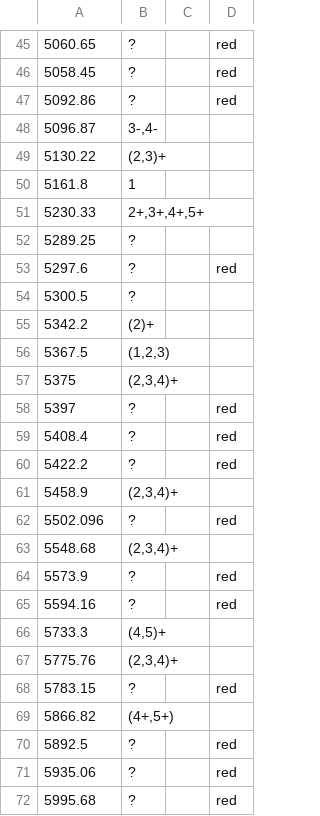
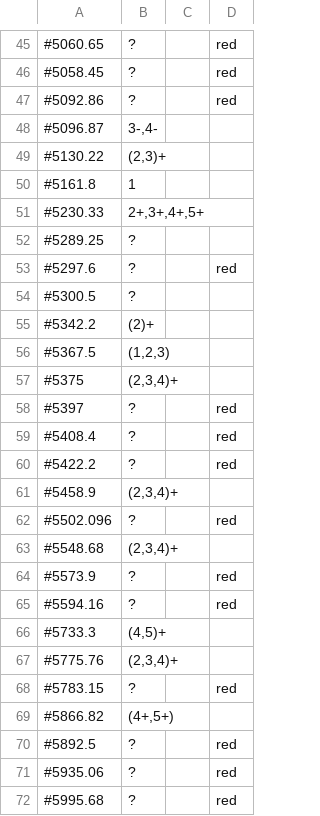
Before and after one commit to TurboBUMP/Level-Scheme-Drawer-for-Nuclear-Physics, a CSV file: files/levels_44Ca.csv, drawn as a sheet; only a part is shown, gaps mark what is left out; the diff covers the shown part only.

```diff
--- a/files/levels_44Ca.csv
+++ b/files/levels_44Ca.csv
@@ -45,28 +45,28 @@
-5060.65,"?",,red
-5058.45,"?",,red
-5092.86,"?",,red
-5096.87,"3-,4-",,
-5130.22,"(2,3)+",,
-5161.8,1,,
-5230.33,"2+,3+,4+,5+",,
-5289.25,"?",,
-5297.6,"?",,red
-5300.5,"?",,
-5342.2,(2)+,,
-5367.5,"(1,2,3)",,
-5375,"(2,3,4)+",,
-5397,"?",,red
-5408.4,"?",,red
-5422.2,"?",,red
-5458.9,"(2,3,4)+",,
-5502.096,"?",,red
-5548.68,"(2,3,4)+",,
-5573.9,"?",,red
-5594.16,"?",,red
-5733.3,"(4,5)+",,
-5775.76,"(2,3,4)+",,
-5783.15,"?",,red
-5866.82,"(4+,5+)",,
-5892.5,"?",,red
-5935.06,"?",,red
-5995.68,"?",,red
+#5060.65,"?",,red
+#5058.45,"?",,red
+#5092.86,"?",,red
+#5096.87,"3-,4-",,
+#5130.22,"(2,3)+",,
+#5161.8,1,,
+#5230.33,"2+,3+,4+,5+",,
+#5289.25,"?",,
+#5297.6,"?",,red
+#5300.5,"?",,
+#5342.2,(2)+,,
+#5367.5,"(1,2,3)",,
+#5375,"(2,3,4)+",,
+#5397,"?",,red
+#5408.4,"?",,red
+#5422.2,"?",,red
+#5458.9,"(2,3,4)+",,
+#5502.096,"?",,red
+#5548.68,"(2,3,4)+",,
+#5573.9,"?",,red
+#5594.16,"?",,red
+#5733.3,"(4,5)+",,
+#5775.76,"(2,3,4)+",,
+#5783.15,"?",,red
+#5866.82,"(4+,5+)",,
+#5892.5,"?",,red
+#5935.06,"?",,red
+#5995.68,"?",,red
```
Also changed, not shown: 1 added row and 37 edited cells elsewhere in this file, 7 other files.
